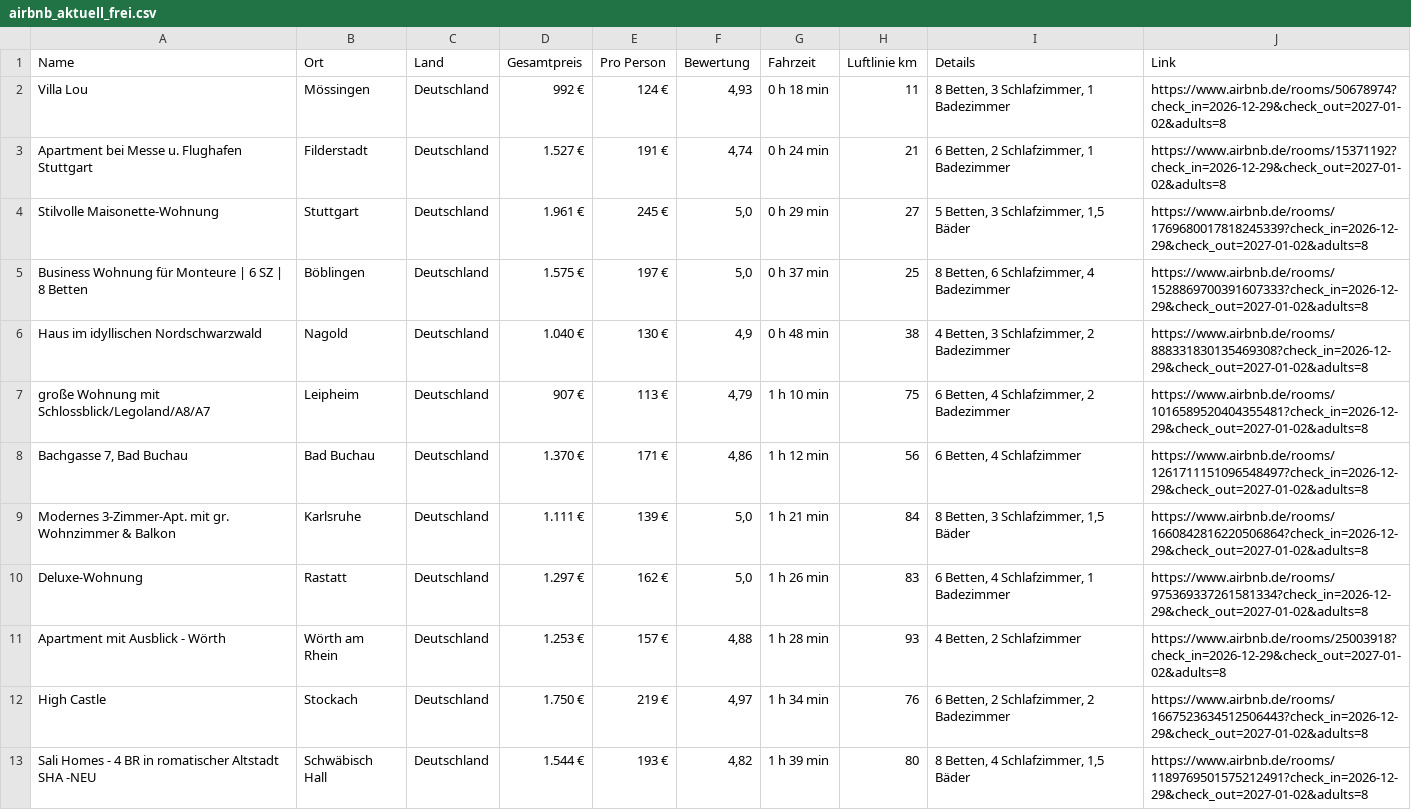
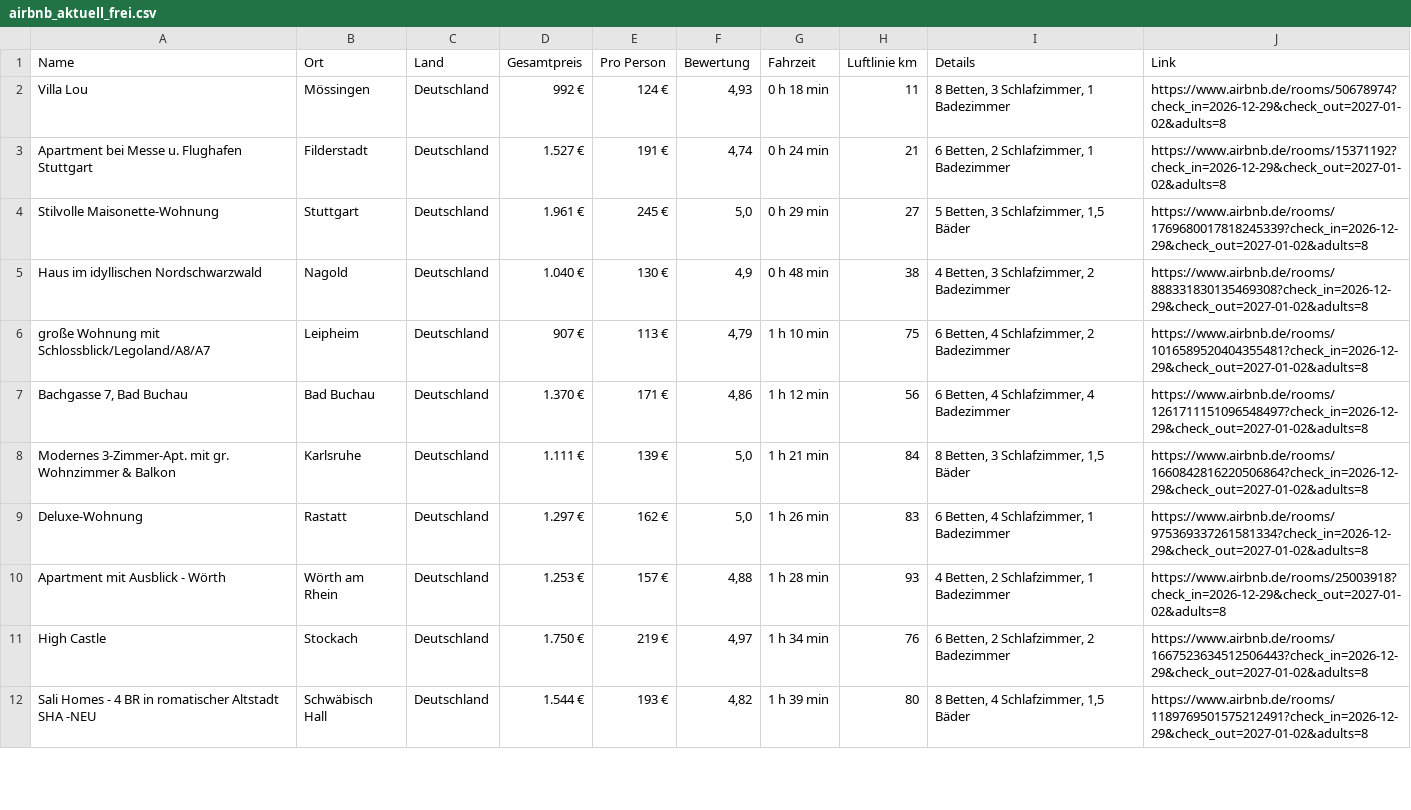
Before and after one commit to test-user317/silvester-airbnb, a CSV file: airbnb_aktuell_frei.csv, drawn as a sheet; only a part is shown; the diff covers the shown part only.

```diff
--- a/airbnb_aktuell_frei.csv
+++ b/airbnb_aktuell_frei.csv
@@ -4,9 +4,8 @@ Apartment bei Messe u. Flughafen Stuttgart;Filderstadt;Deutschland;1.527 €;191
 Stilvolle Maisonette-Wohnung;Stuttgart;Deutschland;1.961 €;245 €;5,0;0 h 29 min;27;5 Betten, 3 Schlafzimmer, 1,5 Bäder;https://www.airbnb.de/rooms/1769680017818245339?check_in=2026-12-29&check_out=2027-01-02&adults=8
-Business Wohnung für Monteure | 6 SZ | 8 Betten;Böblingen;Deutschland;1.575 €;197 €;5,0;0 h 37 min;25;8 Betten, 6 Schlafzimmer, 4 Badezimmer;https://www.airbnb.de/rooms/1528869700391607333?check_in=2026-12-29&check_out=2027-01-02&adults=8
 Haus im idyllischen Nordschwarzwald;Nagold;Deutschland;1.040 €;130 €;4,9;0 h 48 min;38;4 Betten, 3 Schlafzimmer, 2 Badezimmer;https://www.airbnb.de/rooms/888331830135469308?check_in=2026-12-29&check_out=2027-01-02&adults=8
 große Wohnung mit Schlossblick/Legoland/A8/A7;Leipheim;Deutschland;907 €;113 €;4,79;1 h 10 min;75;6 Betten, 4 Schlafzimmer, 2 Badezimmer;https://www.airbnb.de/rooms/1016589520404355481?check_in=2026-12-29&check_out=2027-01-02&adults=8
-Bachgasse 7, Bad Buchau;Bad Buchau;Deutschland;1.370 €;171 €;4,86;1 h 12 min;56;6 Betten, 4 Schlafzimmer;https://www.airbnb.de/rooms/1261711151096548497?check_in=2026-12-29&check_out=2027-01-02&adults=8
+Bachgasse 7, Bad Buchau;Bad Buchau;Deutschland;1.370 €;171 €;4,86;1 h 12 min;56;6 Betten, 4 Schlafzimmer, 4 Badezimmer;https://www.airbnb.de/rooms/1261711151096548497?check_in=2026-12-29&check_out=2027-01-02&adults=8
 Modernes 3-Zimmer-Apt. mit gr. Wohnzimmer & Balkon;Karlsruhe;Deutschland;1.111 €;139 €;5,0;1 h 21 min;84;8 Betten, 3 Schlafzimmer, 1,5 Bäder;https://www.airbnb.de/rooms/1660842816220506864?check_in=2026-12-29&check_out=2027-01-02&adults=8
 Deluxe-Wohnung;Rastatt;Deutschland;1.297 €;162 €;5,0;1 h 26 min;83;6 Betten, 4 Schlafzimmer, 1 Badezimmer;https://www.airbnb.de/rooms/975369337261581334?check_in=2026-12-29&check_out=2027-01-02&adults=8
-Apartment mit Ausblick - Wörth;Wörth am Rhein;Deutschland;1.253 €;157 €;4,88;1 h 28 min;93;4 Betten, 2 Schlafzimmer;https://www.airbnb.de/rooms/25003918?check_in=2026-12-29&check_out=2027-01-02&adults=8
+Apartment mit Ausblick - Wörth;Wörth am Rhein;Deutschland;1.253 €;157 €;4,88;1 h 28 min;93;4 Betten, 2 Schlafzimmer, 1 Badezimmer;https://www.airbnb.de/rooms/25003918?check_in=2026-12-29&check_out=2027-01-02&adults=8
 High Castle;Stockach;Deutschland;1.750 €;219 €;4,97;1 h 34 min;76;6 Betten, 2 Schlafzimmer, 2 Badezimmer;https://www.airbnb.de/rooms/1667523634512506443?check_in=2026-12-29&check_out=2027-01-02&adults=8
```
Also changed, not shown: 5 added rows, 10 removed rows, 2 moved rows and 20 edited cells elsewhere in this file, 3 other files.
